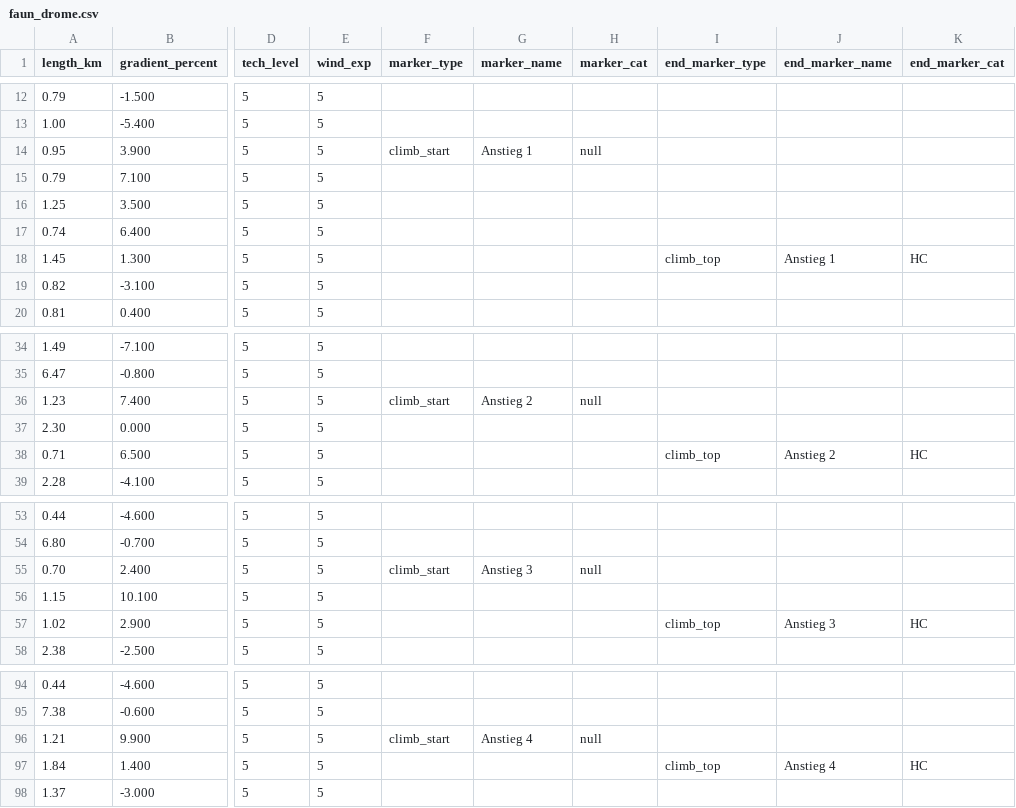
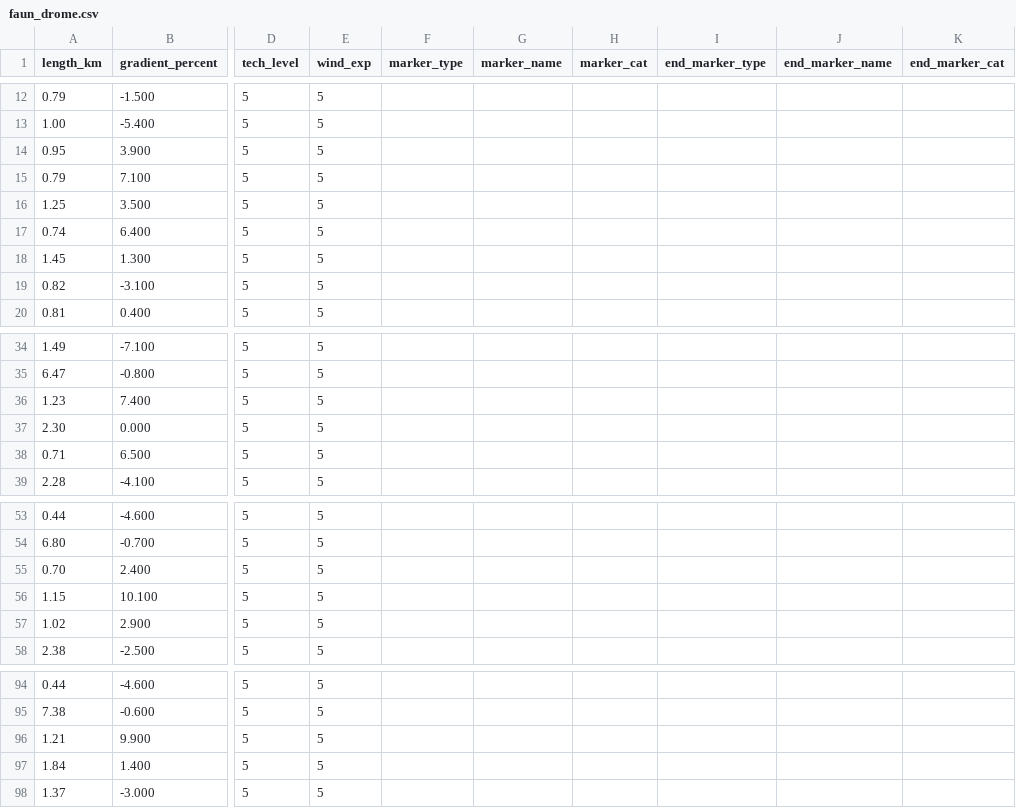
Before and after one commit to michaelkrinningersg-coder/velo, a CSV file: data/stages/faun_drome.csv, drawn as a sheet; only a part is shown, gaps mark what is left out; the diff names each change by its address in the sheet, - before the commit and + after, or states it on an @@ line.

```diff
--- a/data/stages/faun_drome.csv
+++ b/data/stages/faun_drome.csv
-F14 (marker_type): climb_start
+F14 (marker_type): (empty)
-G14 (marker_name): Anstieg 1
+G14 (marker_name): (empty)
-H14 (marker_cat): null
+H14 (marker_cat): (empty)
-I18 (end_marker_type): climb_top
+I18 (end_marker_type): (empty)
-J18 (end_marker_name): Anstieg 1
+J18 (end_marker_name): (empty)
-K18 (end_marker_cat): HC
+K18 (end_marker_cat): (empty)
-F36 (marker_type): climb_start
+F36 (marker_type): (empty)
-G36 (marker_name): Anstieg 2
+G36 (marker_name): (empty)
-H36 (marker_cat): null
+H36 (marker_cat): (empty)
-I38 (end_marker_type): climb_top
+I38 (end_marker_type): (empty)
-J38 (end_marker_name): Anstieg 2
+J38 (end_marker_name): (empty)
-K38 (end_marker_cat): HC
+K38 (end_marker_cat): (empty)
-F55 (marker_type): climb_start
+F55 (marker_type): (empty)
-G55 (marker_name): Anstieg 3
+G55 (marker_name): (empty)
-H55 (marker_cat): null
+H55 (marker_cat): (empty)
-I57 (end_marker_type): climb_top
+I57 (end_marker_type): (empty)
-J57 (end_marker_name): Anstieg 3
+J57 (end_marker_name): (empty)
-K57 (end_marker_cat): HC
+K57 (end_marker_cat): (empty)
-F96 (marker_type): climb_start
+F96 (marker_type): (empty)
-G96 (marker_name): Anstieg 4
+G96 (marker_name): (empty)
-H96 (marker_cat): null
+H96 (marker_cat): (empty)
-I97 (end_marker_type): climb_top
+I97 (end_marker_type): (empty)
-J97 (end_marker_name): Anstieg 4
+J97 (end_marker_name): (empty)
-K97 (end_marker_cat): HC
+K97 (end_marker_cat): (empty)
```
